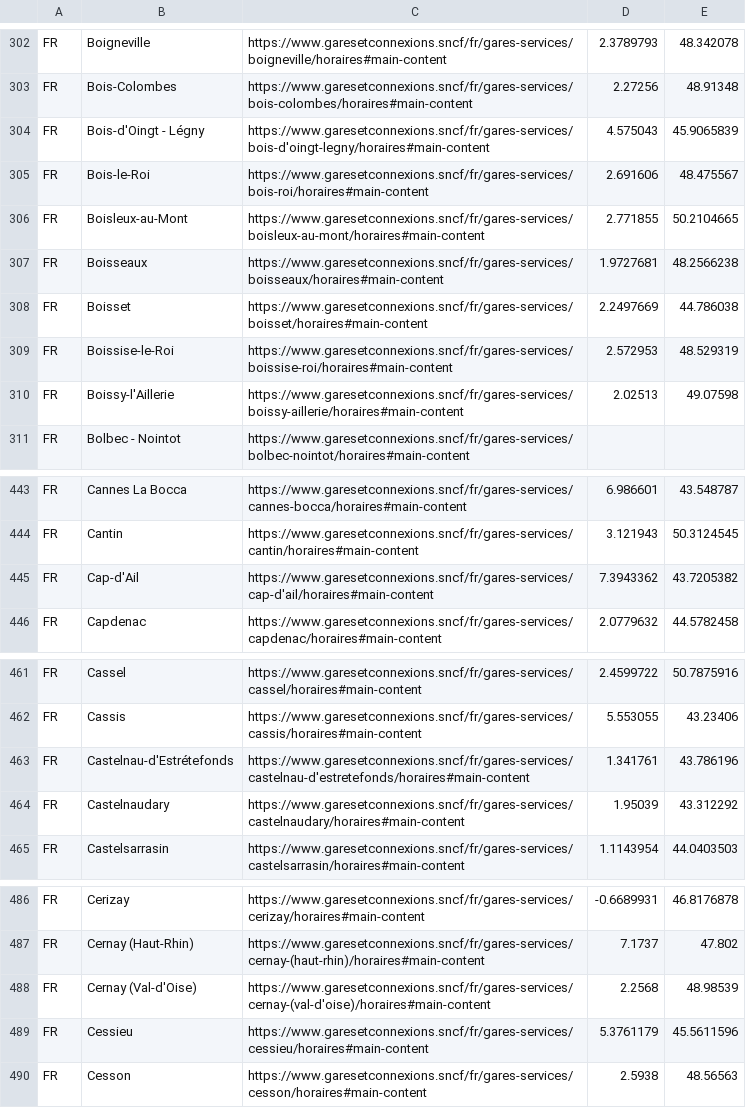
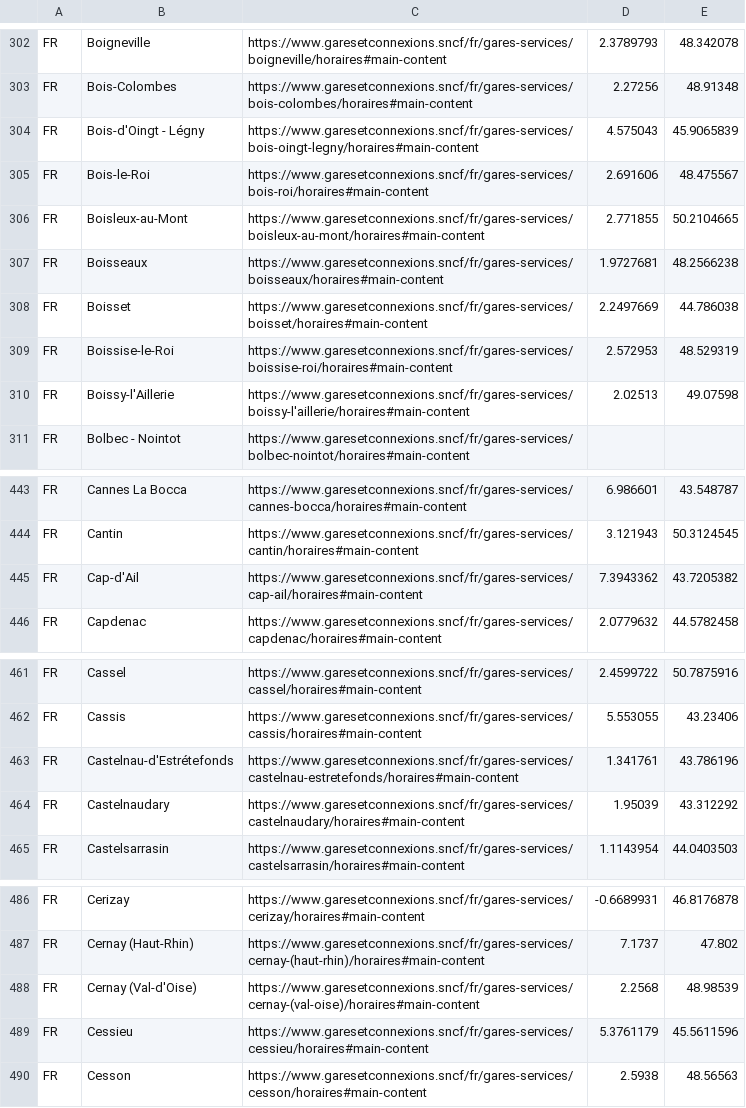
Before and after one commit to bovine3dom/departures, a CSV file: make_station_list/fr/fr-stations.csv, drawn as a sheet; only a part is shown, gaps mark what is left out; the diff covers the shown part only.

```diff
--- a/make_station_list/fr/fr-stations.csv
+++ b/make_station_list/fr/fr-stations.csv
@@ -303,3 +303,3 @@ FR,Boigneville,"https://www.garesetconnexions.sncf/fr/gares-services/boigneville
 FR,Bois-Colombes,"https://www.garesetconnexions.sncf/fr/gares-services/bois-colombes/horaires#main-content",2.27256,48.91348
-FR,Bois-d'Oingt - Légny,"https://www.garesetconnexions.sncf/fr/gares-services/bois-d'oingt-legny/horaires#main-content",4.575043,45.9065839
+FR,Bois-d'Oingt - Légny,"https://www.garesetconnexions.sncf/fr/gares-services/bois-oingt-legny/horaires#main-content",4.575043,45.9065839
 FR,Bois-le-Roi,"https://www.garesetconnexions.sncf/fr/gares-services/bois-roi/horaires#main-content",2.691606,48.475567
@@ -309,3 +309,3 @@ FR,Boisset,"https://www.garesetconnexions.sncf/fr/gares-services/boisset/horaire
 FR,Boissise-le-Roi,"https://www.garesetconnexions.sncf/fr/gares-services/boissise-roi/horaires#main-content",2.572953,48.529319
-FR,Boissy-l'Aillerie,"https://www.garesetconnexions.sncf/fr/gares-services/boissy-aillerie/horaires#main-content",2.02513,49.07598
+FR,Boissy-l'Aillerie,"https://www.garesetconnexions.sncf/fr/gares-services/boissy-l'aillerie/horaires#main-content",2.02513,49.07598
 FR,Bolbec - Nointot,"https://www.garesetconnexions.sncf/fr/gares-services/bolbec-nointot/horaires#main-content",,
@@ -444,3 +444,3 @@ FR,Cannes La Bocca,"https://www.garesetconnexions.sncf/fr/gares-services/cannes-
 FR,Cantin,"https://www.garesetconnexions.sncf/fr/gares-services/cantin/horaires#main-content",3.121943,50.3124545
-FR,Cap-d'Ail,"https://www.garesetconnexions.sncf/fr/gares-services/cap-d'ail/horaires#main-content",7.3943362,43.7205382
+FR,Cap-d'Ail,"https://www.garesetconnexions.sncf/fr/gares-services/cap-ail/horaires#main-content",7.3943362,43.7205382
 FR,Capdenac,"https://www.garesetconnexions.sncf/fr/gares-services/capdenac/horaires#main-content",2.0779632,44.5782458
@@ -462,3 +462,3 @@ FR,Cassel,"https://www.garesetconnexions.sncf/fr/gares-services/cassel/horaires#
 FR,Cassis,"https://www.garesetconnexions.sncf/fr/gares-services/cassis/horaires#main-content",5.553055,43.23406
-FR,Castelnau-d'Estrétefonds,"https://www.garesetconnexions.sncf/fr/gares-services/castelnau-d'estretefonds/horaires#main-content",1.341761,43.786196
+FR,Castelnau-d'Estrétefonds,"https://www.garesetconnexions.sncf/fr/gares-services/castelnau-estretefonds/horaires#main-content",1.341761,43.786196
 FR,Castelnaudary,"https://www.garesetconnexions.sncf/fr/gares-services/castelnaudary/horaires#main-content",1.95039,43.312292
@@ -487,3 +487,3 @@ FR,Cerizay,"https://www.garesetconnexions.sncf/fr/gares-services/cerizay/horaire
 FR,Cernay (Haut-Rhin),"https://www.garesetconnexions.sncf/fr/gares-services/cernay-(haut-rhin)/horaires#main-content",7.1737,47.802
-FR,Cernay (Val-d'Oise),"https://www.garesetconnexions.sncf/fr/gares-services/cernay-(val-d'oise)/horaires#main-content",2.2568,48.98539
+FR,Cernay (Val-d'Oise),"https://www.garesetconnexions.sncf/fr/gares-services/cernay-(val-oise)/horaires#main-content",2.2568,48.98539
 FR,Cessieu,"https://www.garesetconnexions.sncf/fr/gares-services/cessieu/horaires#main-content",5.3761179,45.5611596
```
Also changed, not shown: 1 moved row and 59 edited cells elsewhere in this file, 3 other files.
